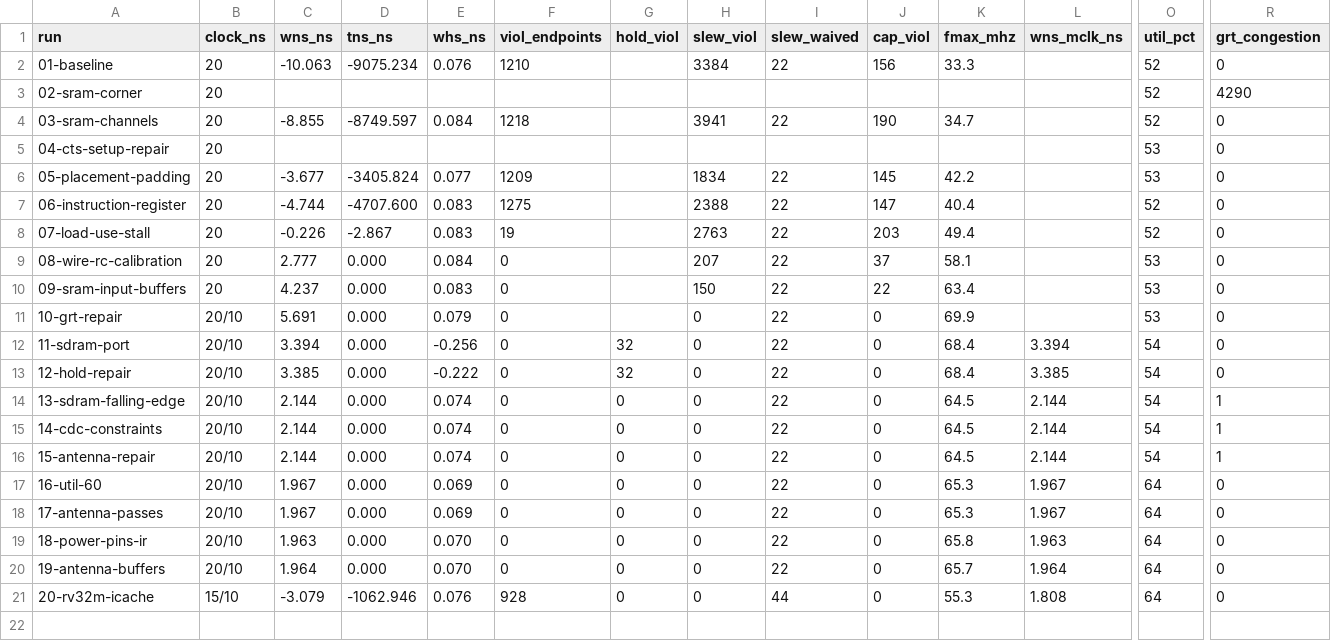
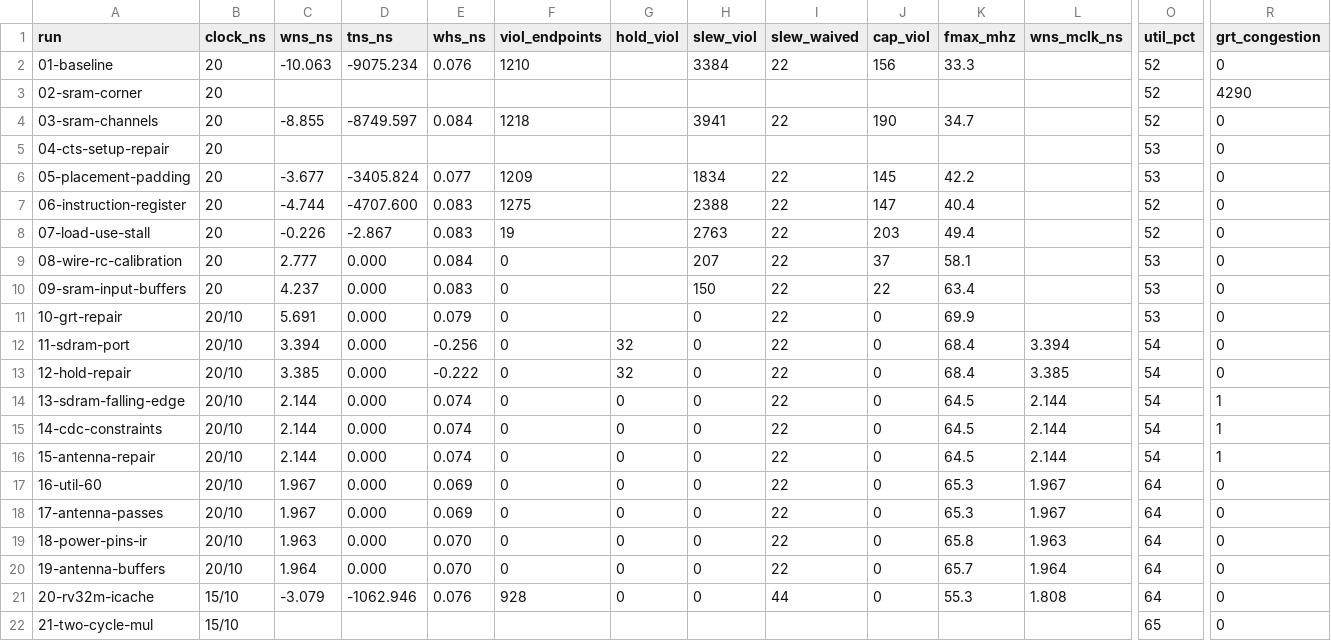
Before and after one commit to SymonSaroar/sky130-riscv-soc, a CSV file: reports/metrics.csv, drawn as a sheet; only a part is shown, gaps mark what is left out; rows hold the shown columns only; the diff names each change by its address in the sheet, - before the commit and + after, or states it on an @@ line.

Commit message:
update journal with the two-cycle multiplier
Post-CTS estimate -0.89 ns. Detailed routing stopped at 38,134 violations.

```diff
--- a/reports/metrics.csv
+++ b/reports/metrics.csv
+row 22: 21-two-cycle-mul | 15/10 |  |  |  |  |  |  |  |  |  |  | 65 | 0
```
Also changed, not shown: 13 other files.
